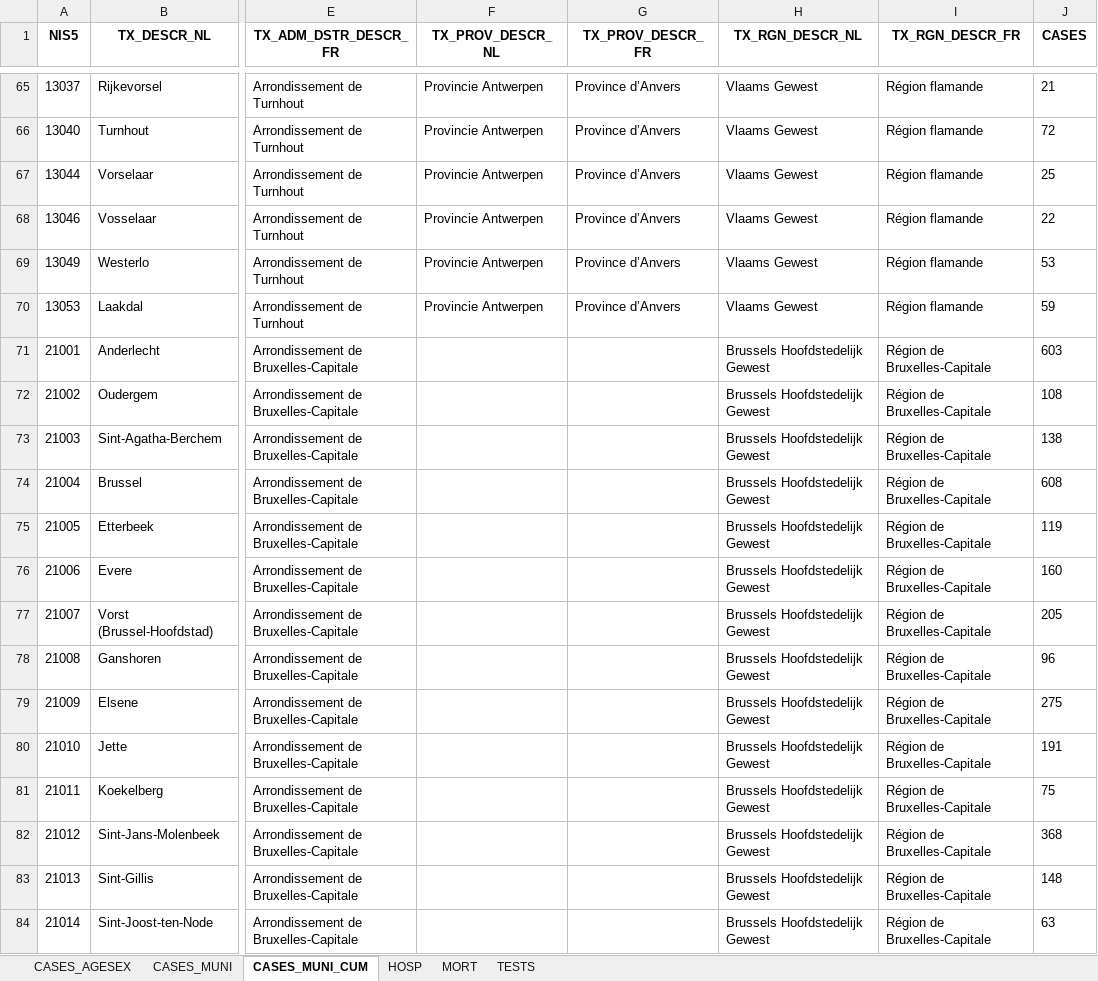
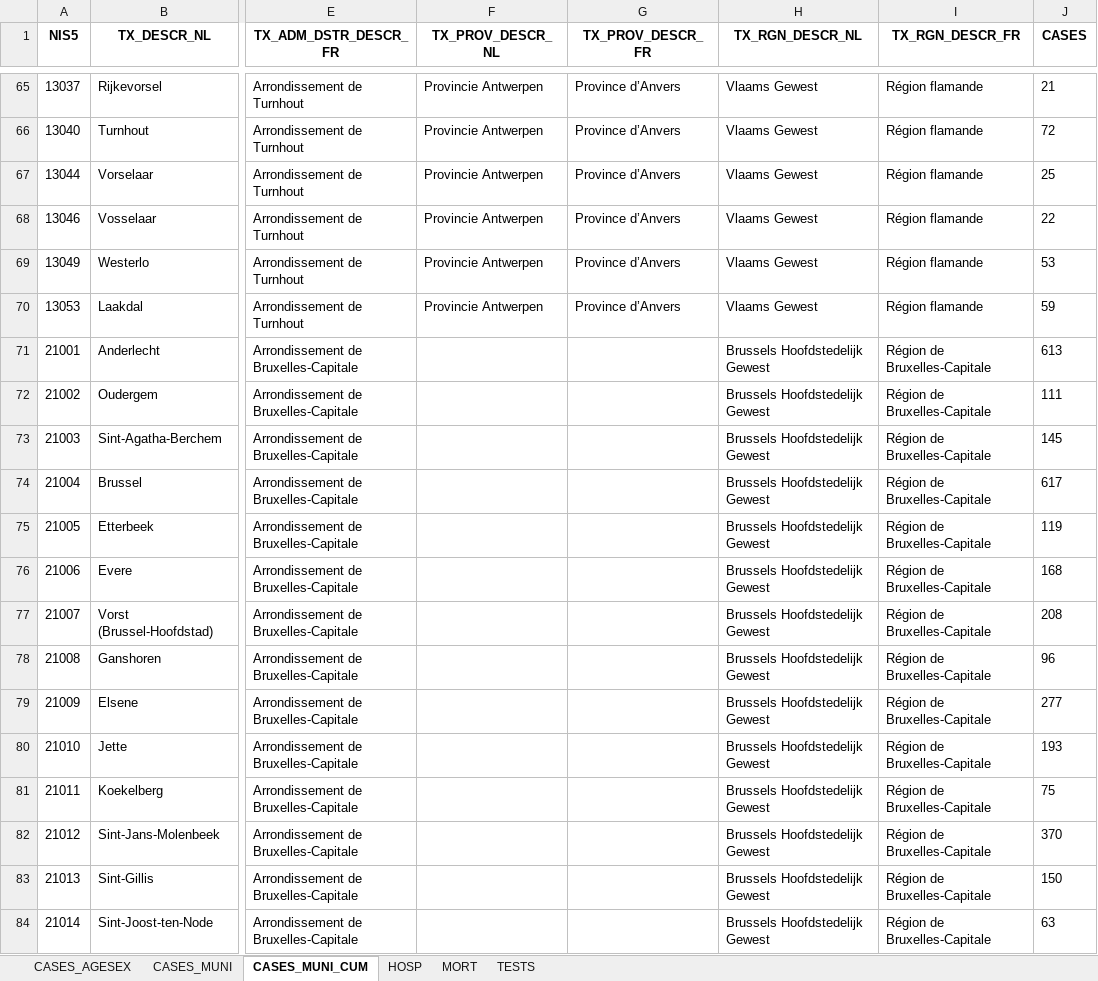
Before and after one commit to MNiko97/ECAM, an Excel workbook: 2BA/Informatic/res/COVID19BE.xlsx, sheet CASES_MUNI_CUM, drawn as a sheet; only a part is shown, gaps mark what is left out; values as stored, in another font and other column widths than the file's, no borders; the diff covers the shown part only; the diff names each change by its address in the sheet, - before the commit and + after, or states it on an @@ line.

```diff
--- a/2BA/Informatic/res/COVID19BE.xlsx (sheet CASES_MUNI_CUM)
+++ b/2BA/Informatic/res/COVID19BE.xlsx (sheet CASES_MUNI_CUM)
-J71 (CASES): 603
+J71 (CASES): 613
-J72 (CASES): 108
+J72 (CASES): 111
-J73 (CASES): 138
+J73 (CASES): 145
-J74 (CASES): 608
+J74 (CASES): 617
-J76 (CASES): 160
+J76 (CASES): 168
-J77 (CASES): 205
+J77 (CASES): 208
-J79 (CASES): 275
+J79 (CASES): 277
-J80 (CASES): 191
+J80 (CASES): 193
-J82 (CASES): 368
+J82 (CASES): 370
-J83 (CASES): 148
+J83 (CASES): 150
```
Also changed, not shown: 271 edited cells elsewhere in this sheet, sheet CASES_MUNI, sheet CASES_AGESEX, sheet MORT, sheet HOSP, sheet TESTS, 2 other files.
